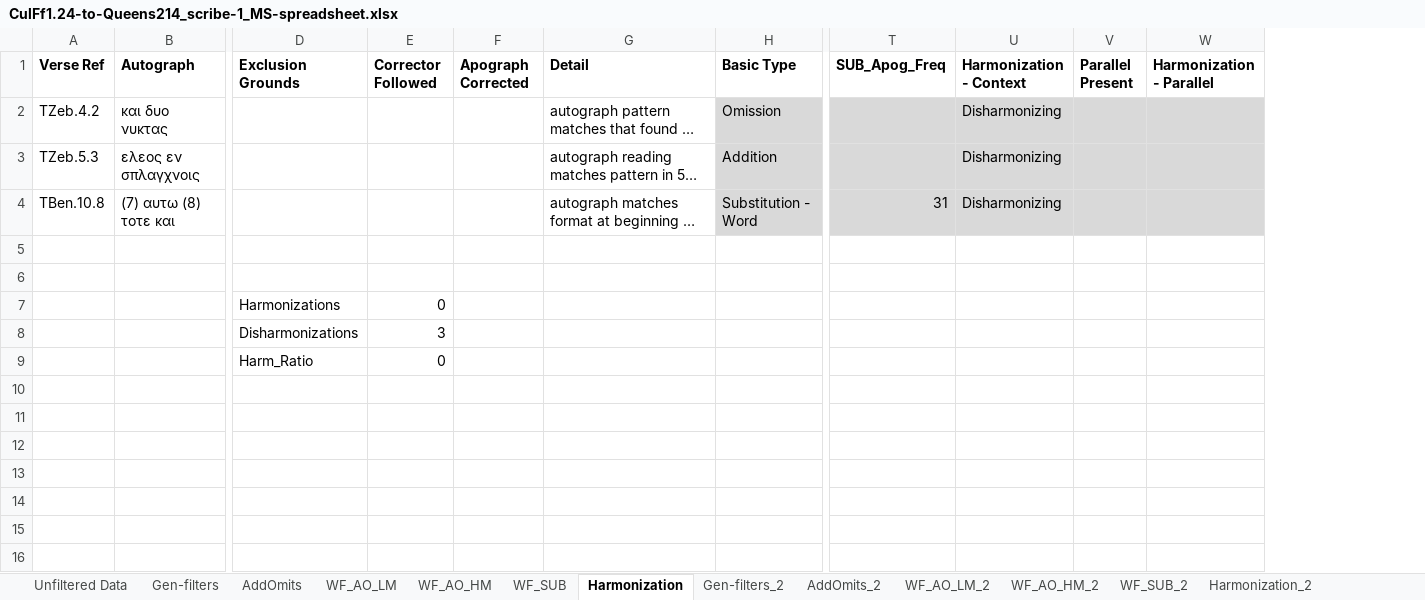
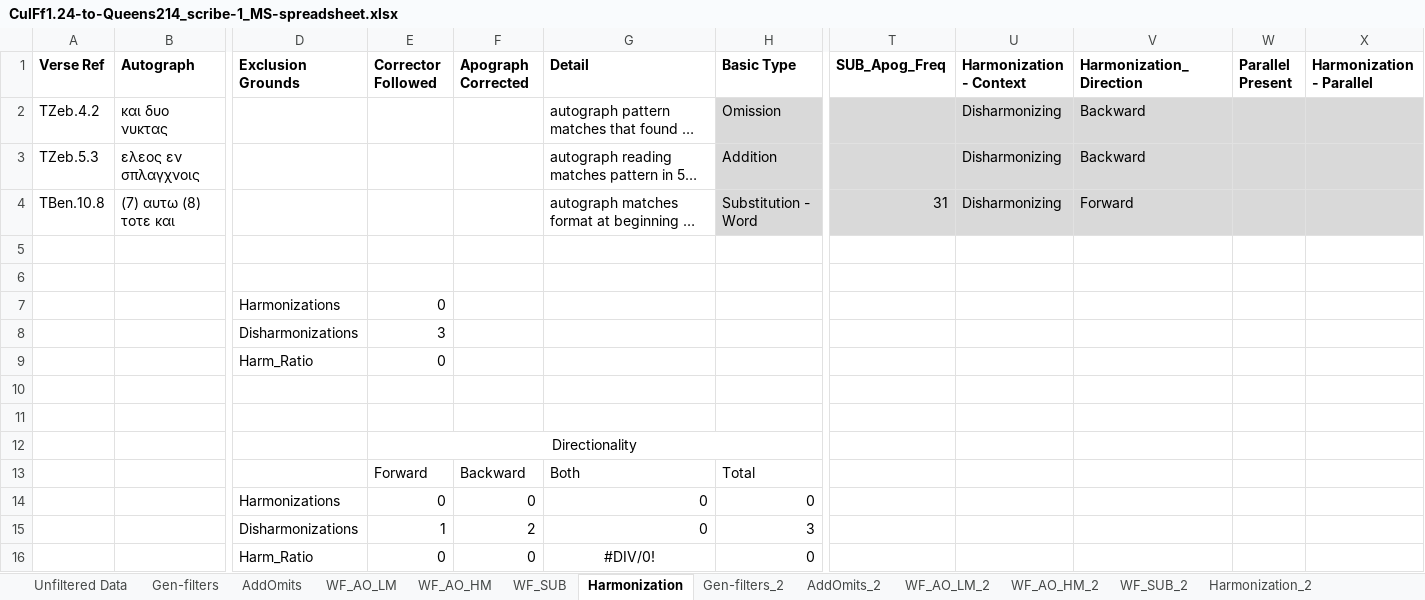
Before and after one commit to jmw251/ApographaGraeca, an Excel workbook: Manuscript Variant Workbooks/CulFf1.24-to-Queens214_scribe-1_MS-spreadsheet.xlsx, sheet Harmonization, drawn as a sheet; only a part is shown, gaps mark what is left out; long unchanged cells end in …; values as stored, in another font and other column widths than the file's, no borders; conditional formats not drawn; rows hold the shown columns only; the diff names each change by its address in the sheet, - before the commit and + after, or states it on an @@ line.

```diff
--- a/Manuscript Variant Workbooks/CulFf1.24-to-Queens214_scribe-1_MS-spreadsheet.xlsx (sheet Harmonization)
+++ b/Manuscript Variant Workbooks/CulFf1.24-to-Queens214_scribe-1_MS-spreadsheet.xlsx (sheet Harmonization)
+column V (Harmonization_Direction), rows 2-4: Backward | Backward | Forward
+row 10: (empty)
+row 11: (empty)
+row 12:  |  |  | Directionality
+row 13:  |  |  | Forward | Backward | Both | Total
+row 14:  |  | Harmonizations | 0 | 0 | 0 | 0
+row 15:  |  | Disharmonizations | 1 | 2 | 0 | 3
+row 16:  |  | Harm_Ratio | 0 | 0 | #DIV/0! | 0
```
Also changed, not shown: sheet Unfiltered Data, sheet Gen-filters, sheet Harmonization_2, sheet Data Regularization, Manuscript Variant Workbooks/Alexandrinus-to-Harley7522A_1Sam-2Kings_scribe-1_MS-spreadsheet.xlsx, Manuscript Variant Workbooks/CulFf1.24-to-Queens214_scribe-2_MS-spreadsheet.xlsx, 38 other files.
